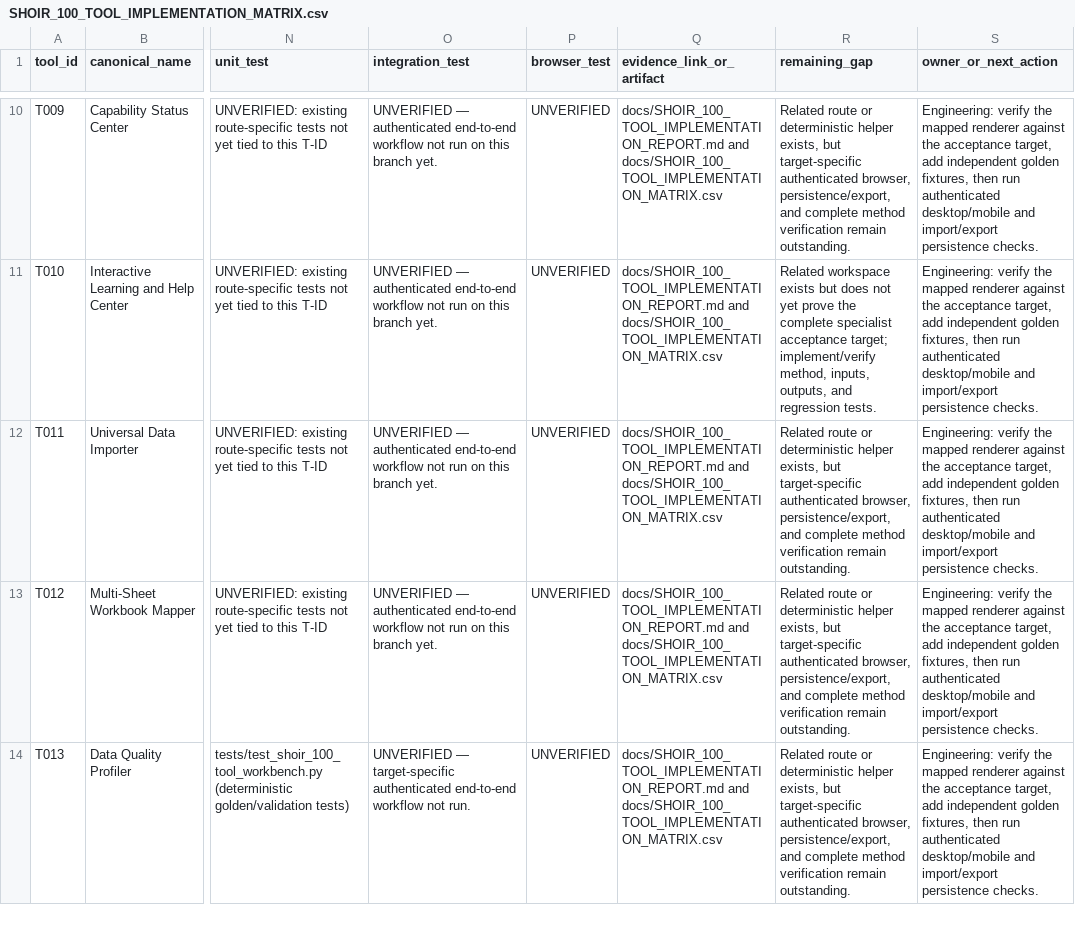
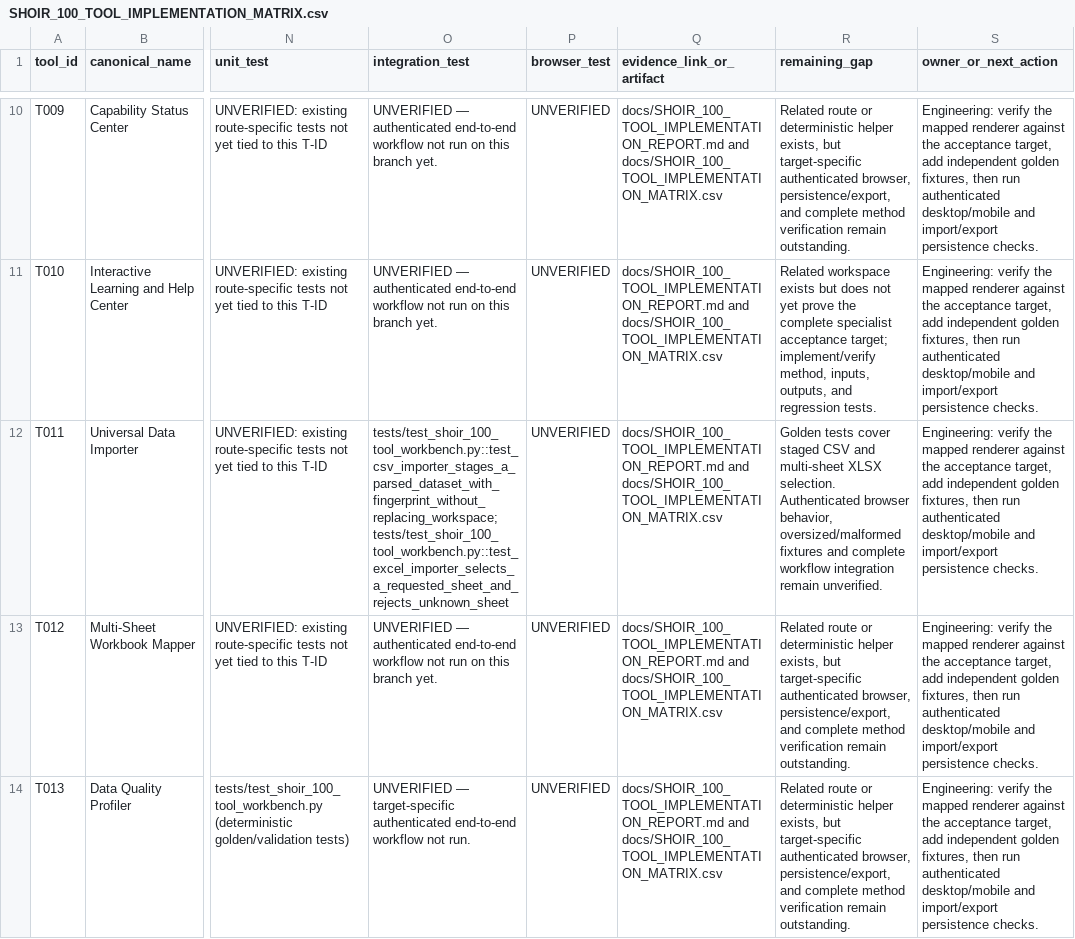
Before and after one commit to MSJ1708/shoir-ie, a CSV file: docs/SHOIR_100_TOOL_IMPLEMENTATION_MATRIX.csv, drawn as a sheet; only a part is shown, gaps mark what is left out; the diff covers the shown part only; the diff names each change by its address in the sheet, - before the commit and + after, or states it on an @@ line.

Commit message:
Record targeted importer and cleaner regression fixtures in the implementation matrix

```diff
--- a/docs/SHOIR_100_TOOL_IMPLEMENTATION_MATRIX.csv
+++ b/docs/SHOIR_100_TOOL_IMPLEMENTATION_MATRIX.csv
-O12 (integration_test): UNVERIFIED — authenticated end-to-end workflow not run on this branch yet.
+O12 (integration_test): tests/test_shoir_100_tool_workbench.py::test_csv_importer_stages_a_parsed_dataset_with_fingerprint_without_replacing_workspace; tests/test_shoir_100_tool_workbench.py::test_excel_importer_selects_a_requested_sheet_and_rejects_unknown_sheet
-R12 (remaining_gap): Related route or deterministic helper exists, but target-specific authenticated browser, persistence/export, and complete method verification remain outstanding.
+R12 (remaining_gap): Golden tests cover staged CSV and multi-sheet XLSX selection. Authenticated browser behavior, oversized/malformed fixtures and complete workflow integration remain unverified.
```
Also changed, not shown: 2 edited cells elsewhere in this file.
